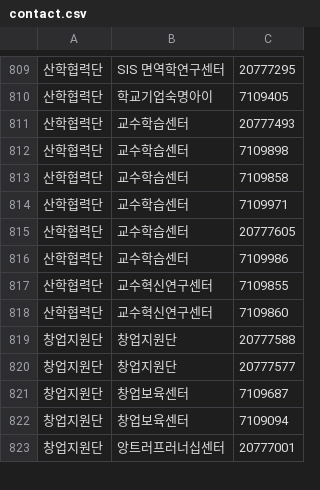
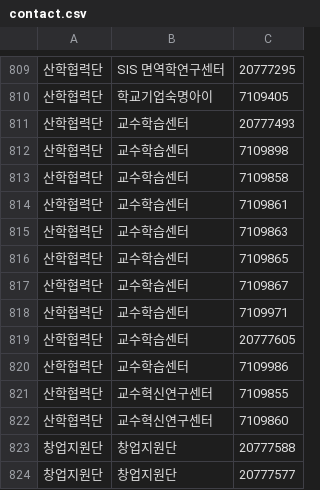
Before and after one commit to jiunoh/ssok, a CSV file: app/src/main/assets/contact.csv, drawn as a sheet; only a part is shown, gaps mark what is left out; the shorter side is filled out with more unchanged rows.

Commit message:
add missing 교수학습센터

```diff
--- a/app/src/main/assets/contact.csv
+++ b/app/src/main/assets/contact.csv
@@ -813,2 +813,6 @@
 산학협력단,교수학습센터,7109858
+산학협력단,교수학습센터,7109861
+산학협력단,교수학습센터,7109863
+산학협력단,교수학습센터,7109865
+산학협력단,교수학습센터,7109867
 산학협력단,교수학습센터,7109971
```
